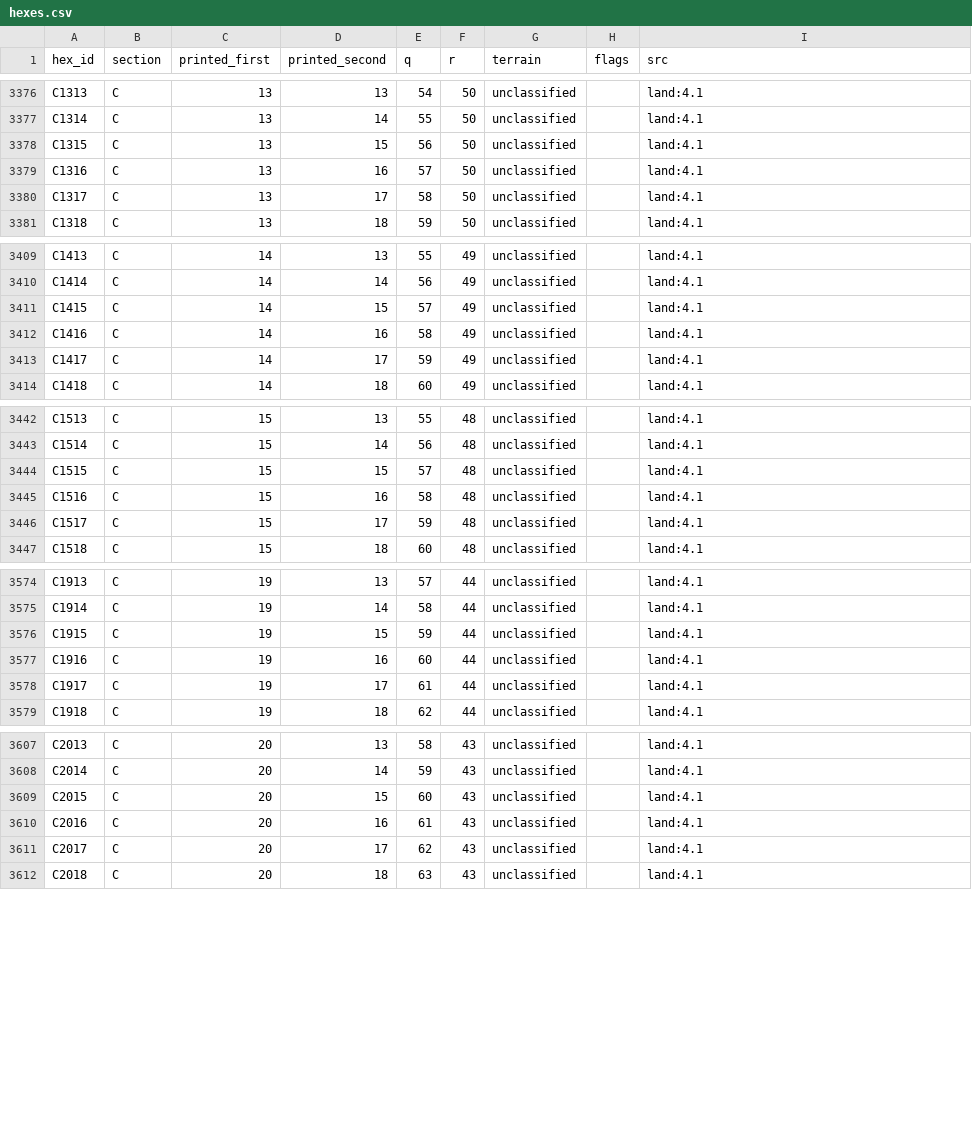
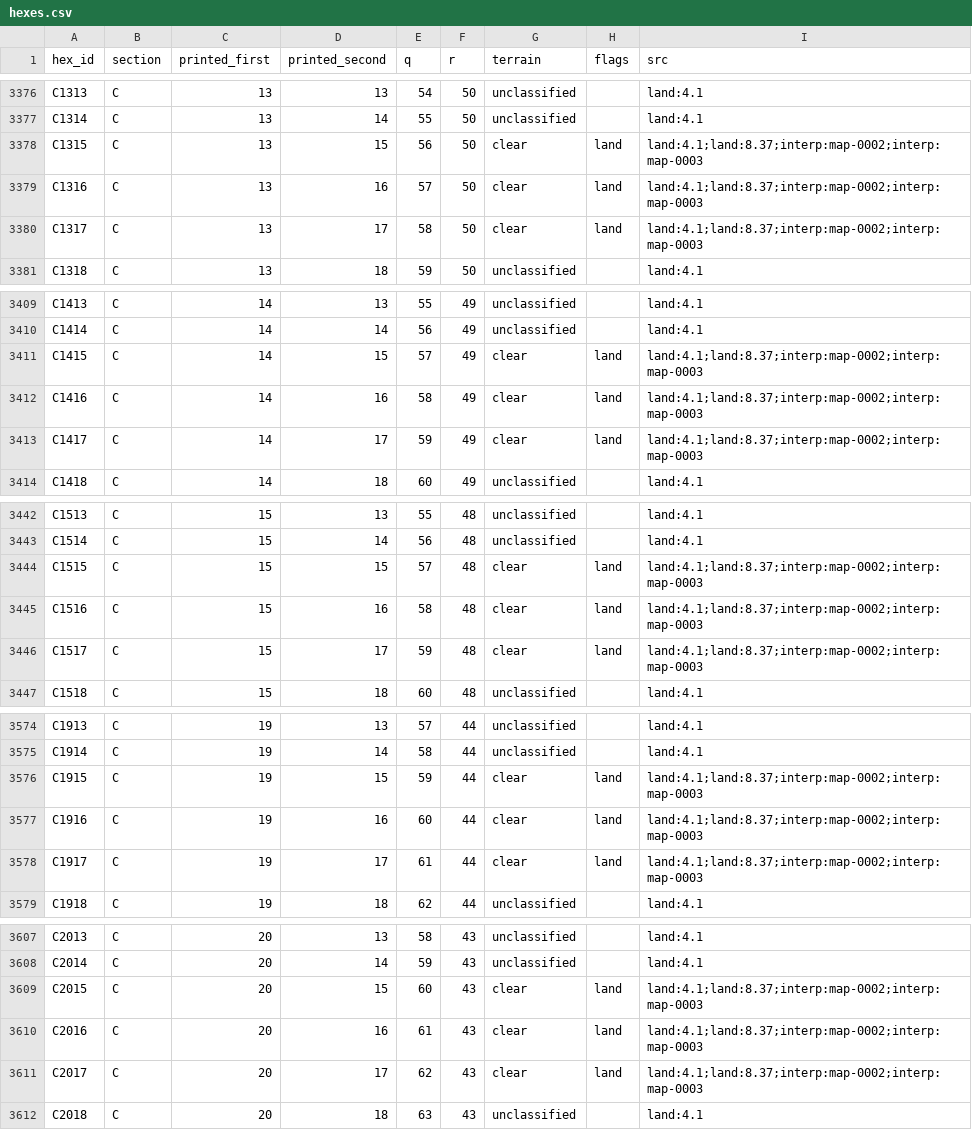
Before and after one commit to Maurdekye/neo-sandtable, a CSV file: data/map/hexes.csv, drawn as a sheet; only a part is shown, gaps mark what is left out; the diff covers the shown part only.

```diff
--- a/data/map/hexes.csv
+++ b/data/map/hexes.csv
@@ -3377,5 +3377,5 @@ C1313,C,13,13,54,50,unclassified,,land:4.1
 C1314,C,13,14,55,50,unclassified,,land:4.1
-C1315,C,13,15,56,50,unclassified,,land:4.1
-C1316,C,13,16,57,50,unclassified,,land:4.1
-C1317,C,13,17,58,50,unclassified,,land:4.1
+C1315,C,13,15,56,50,clear,land,land:4.1;land:8.37;interp:map-0002;interp:map-0003
+C1316,C,13,16,57,50,clear,land,land:4.1;land:8.37;interp:map-0002;interp:map-0003
+C1317,C,13,17,58,50,clear,land,land:4.1;land:8.37;interp:map-0002;interp:map-0003
 C1318,C,13,18,59,50,unclassified,,land:4.1
@@ -3410,5 +3410,5 @@ C1413,C,14,13,55,49,unclassified,,land:4.1
 C1414,C,14,14,56,49,unclassified,,land:4.1
-C1415,C,14,15,57,49,unclassified,,land:4.1
-C1416,C,14,16,58,49,unclassified,,land:4.1
-C1417,C,14,17,59,49,unclassified,,land:4.1
+C1415,C,14,15,57,49,clear,land,land:4.1;land:8.37;interp:map-0002;interp:map-0003
+C1416,C,14,16,58,49,clear,land,land:4.1;land:8.37;interp:map-0002;interp:map-0003
+C1417,C,14,17,59,49,clear,land,land:4.1;land:8.37;interp:map-0002;interp:map-0003
 C1418,C,14,18,60,49,unclassified,,land:4.1
@@ -3443,5 +3443,5 @@ C1513,C,15,13,55,48,unclassified,,land:4.1
 C1514,C,15,14,56,48,unclassified,,land:4.1
-C1515,C,15,15,57,48,unclassified,,land:4.1
-C1516,C,15,16,58,48,unclassified,,land:4.1
-C1517,C,15,17,59,48,unclassified,,land:4.1
+C1515,C,15,15,57,48,clear,land,land:4.1;land:8.37;interp:map-0002;interp:map-0003
+C1516,C,15,16,58,48,clear,land,land:4.1;land:8.37;interp:map-0002;interp:map-0003
+C1517,C,15,17,59,48,clear,land,land:4.1;land:8.37;interp:map-0002;interp:map-0003
 C1518,C,15,18,60,48,unclassified,,land:4.1
@@ -3575,5 +3575,5 @@ C1913,C,19,13,57,44,unclassified,,land:4.1
 C1914,C,19,14,58,44,unclassified,,land:4.1
-C1915,C,19,15,59,44,unclassified,,land:4.1
-C1916,C,19,16,60,44,unclassified,,land:4.1
-C1917,C,19,17,61,44,unclassified,,land:4.1
+C1915,C,19,15,59,44,clear,land,land:4.1;land:8.37;interp:map-0002;interp:map-0003
+C1916,C,19,16,60,44,clear,land,land:4.1;land:8.37;interp:map-0002;interp:map-0003
+C1917,C,19,17,61,44,clear,land,land:4.1;land:8.37;interp:map-0002;interp:map-0003
 C1918,C,19,18,62,44,unclassified,,land:4.1
@@ -3608,5 +3608,5 @@ C2013,C,20,13,58,43,unclassified,,land:4.1
 C2014,C,20,14,59,43,unclassified,,land:4.1
-C2015,C,20,15,60,43,unclassified,,land:4.1
-C2016,C,20,16,61,43,unclassified,,land:4.1
-C2017,C,20,17,62,43,unclassified,,land:4.1
+C2015,C,20,15,60,43,clear,land,land:4.1;land:8.37;interp:map-0002;interp:map-0003
+C2016,C,20,16,61,43,clear,land,land:4.1;land:8.37;interp:map-0002;interp:map-0003
+C2017,C,20,17,62,43,clear,land,land:4.1;land:8.37;interp:map-0002;interp:map-0003
 C2018,C,20,18,63,43,unclassified,,land:4.1
```
Also changed, not shown: 125 edited cells elsewhere in this file, 4 other files.
